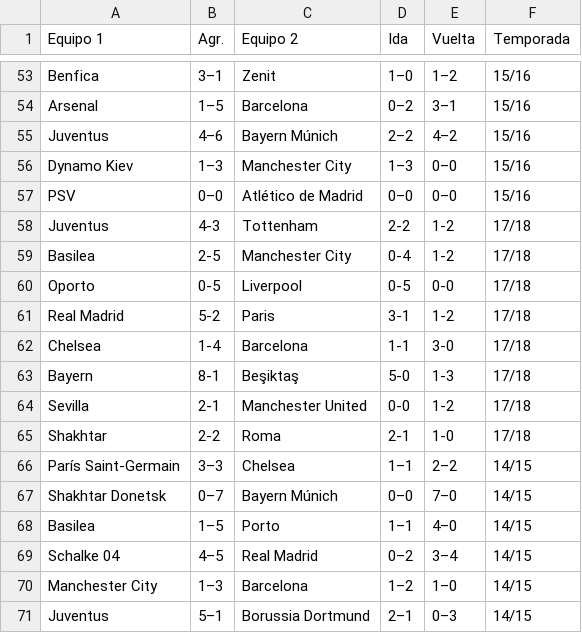
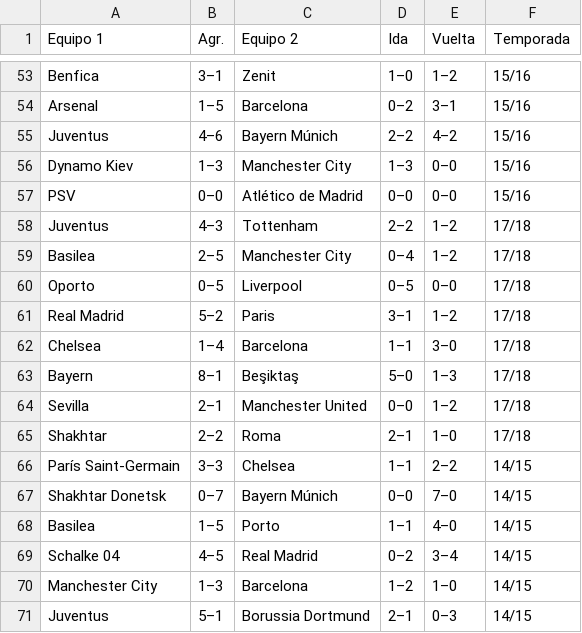
Before and after one commit to crltsnch/Champions_23-24, a CSV file: octavos.csv, drawn as a sheet; only a part is shown, gaps mark what is left out.

```diff
--- a/octavos.csv
+++ b/octavos.csv
@@ -57,10 +57,10 @@ Dynamo Kiev,1–3,Manchester City,1–3,0–0,15/16
 PSV,0–0,Atlético de Madrid,0–0,0–0,15/16
-Juventus,4-3,Tottenham,2-2,1-2,17/18
-Basilea,2-5,Manchester City,0-4,1-2,17/18
-Oporto,0-5,Liverpool,0-5,0-0,17/18
-Real Madrid,5-2,Paris,3-1,1-2,17/18
-Chelsea,1-4,Barcelona,1-1,3-0,17/18
-Bayern,8-1,Beşiktaş,5-0,1-3,17/18
-Sevilla,2-1,Manchester United,0-0,1-2,17/18
-Shakhtar,2-2,Roma,2-1,1-0,17/18
+Juventus,4–3,Tottenham,2–2,1–2,17/18
+Basilea,2–5,Manchester City,0–4,1–2,17/18
+Oporto,0–5,Liverpool,0–5,0–0,17/18
+Real Madrid,5–2,Paris,3–1,1–2,17/18
+Chelsea,1–4,Barcelona,1–1,3–0,17/18
+Bayern,8–1,Beşiktaş,5–0,1–3,17/18
+Sevilla,2–1,Manchester United,0–0,1–2,17/18
+Shakhtar,2–2,Roma,2–1,1–0,17/18
 París Saint-Germain,3–3,Chelsea,1–1,2–2,14/15
```
Also changed, not shown: 1 other file.
